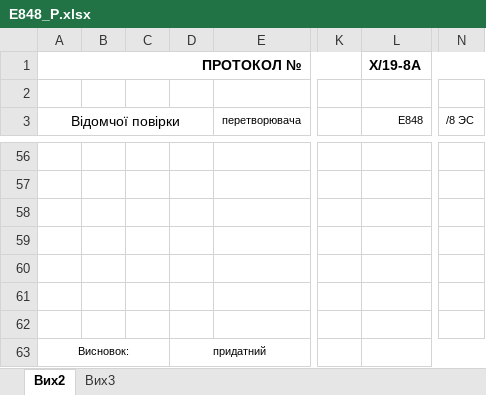
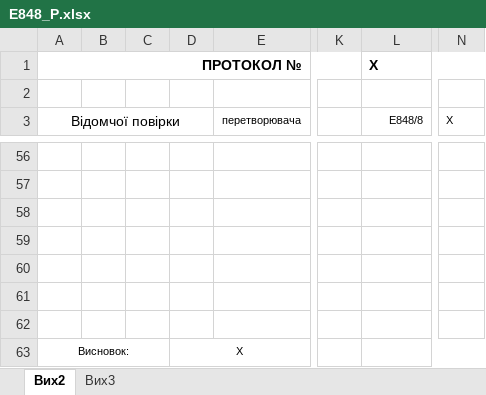
Before and after one commit to ExOmRa/AMSof-Meatest-M133, an Excel workbook: Libary/E848_P.xlsx, sheet Вих2, drawn as a sheet; only a part is shown, gaps mark what is left out; values as stored, in another font and other column widths than the file's, no borders; the diff names each change by its address in the sheet, - before the commit and + after, or states it on an @@ line.

```diff
--- a/Libary/E848_P.xlsx (sheet Вих2)
+++ b/Libary/E848_P.xlsx (sheet Вих2)
-L1 (E848/8): X/19-8A
+L1 (E848/8): X
-L3: E848
+L3: E848/8
-N3: /8 ЭС
+N3: X
-D63: придатний
+D63: X
```
Also changed, not shown: Libary/E842_I.xlsx, Libary/E855#1_U.xlsx, 16 other files.
